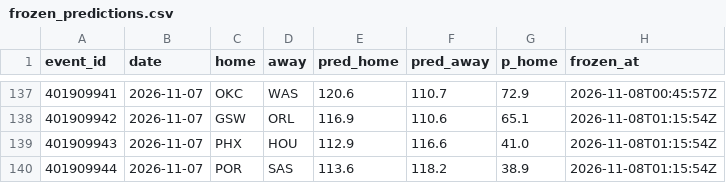
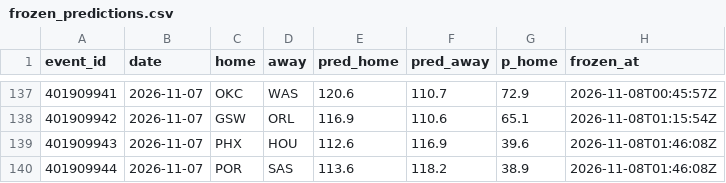
Before and after one commit to harisbyhaqi/hoopcast, a CSV file: data/frozen_predictions.csv, drawn as a sheet; only a part is shown, gaps mark what is left out.

```diff
--- a/data/frozen_predictions.csv
+++ b/data/frozen_predictions.csv
@@ -138,3 +138,3 @@ event_id,date,home,away,pred_home,pred_away,p_home,frozen_at
 401909942,2026-11-07,GSW,ORL,116.9,110.6,65.1,2026-11-08T01:15:54Z
-401909943,2026-11-07,PHX,HOU,112.9,116.6,41.0,2026-11-08T01:15:54Z
-401909944,2026-11-07,POR,SAS,113.6,118.2,38.9,2026-11-08T01:15:54Z
+401909943,2026-11-07,PHX,HOU,112.6,116.9,39.6,2026-11-08T01:46:08Z
+401909944,2026-11-07,POR,SAS,113.6,118.2,38.9,2026-11-08T01:46:08Z
```
Also changed, not shown: data/schedule.csv, 6 other files.
